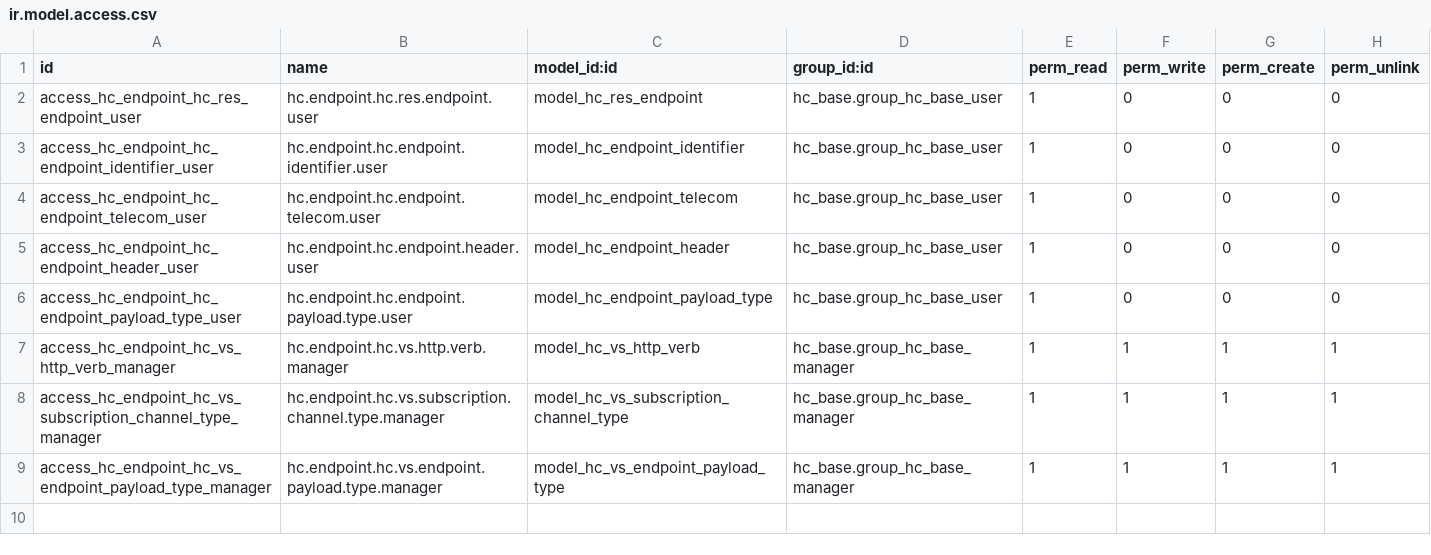
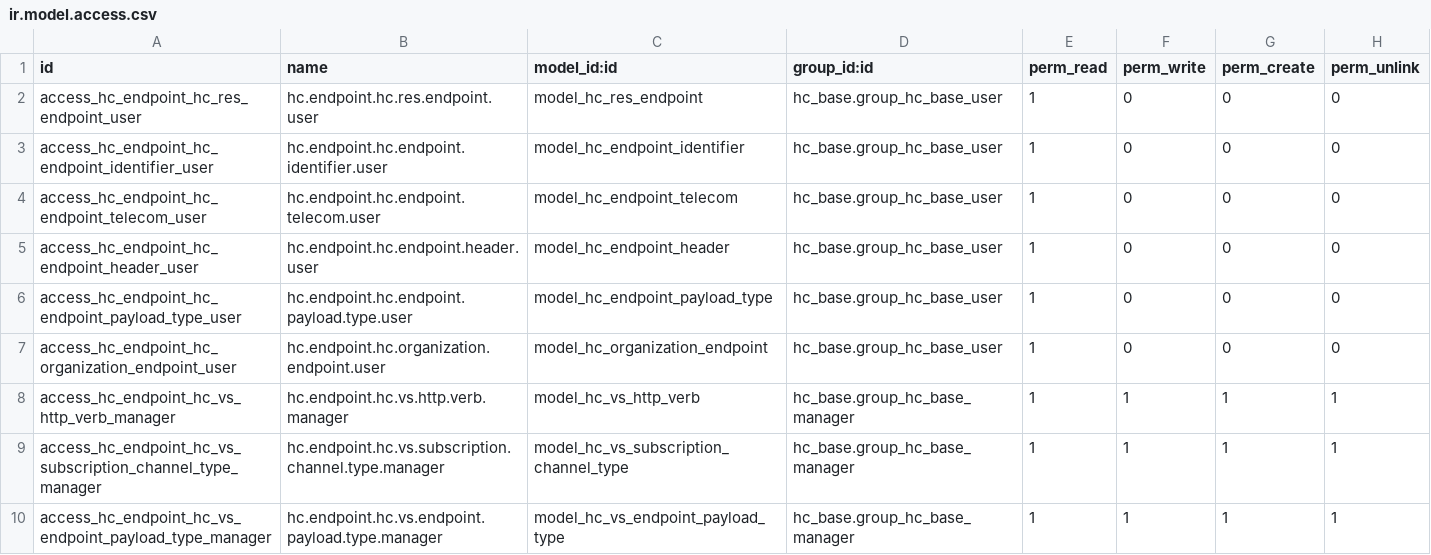
Before and after one commit to LasLabs/odoo-fhir, a CSV file: addons/hc_endpoint/security/ir.model.access.csv, drawn as a sheet.

```diff
--- a/addons/hc_endpoint/security/ir.model.access.csv
+++ b/addons/hc_endpoint/security/ir.model.access.csv
@@ -6,2 +6,3 @@ access_hc_endpoint_hc_endpoint_header_user,hc.endpoint.hc.endpoint.header.user,m
 access_hc_endpoint_hc_endpoint_payload_type_user,hc.endpoint.hc.endpoint.payload.type.user,model_hc_endpoint_payload_type,hc_base.group_hc_base_user,1,0,0,0
+access_hc_endpoint_hc_organization_endpoint_user,hc.endpoint.hc.organization.endpoint.user,model_hc_organization_endpoint,hc_base.group_hc_base_user,1,0,0,0
 access_hc_endpoint_hc_vs_http_verb_manager,hc.endpoint.hc.vs.http.verb.manager,model_hc_vs_http_verb,hc_base.group_hc_base_manager,1,1,1,1
```
Also changed, not shown: addons/hc_clinical_impression/security/ir.model.access.csv, addons/hc_imaging_study/security/ir.model.access.csv, 33 other files.
